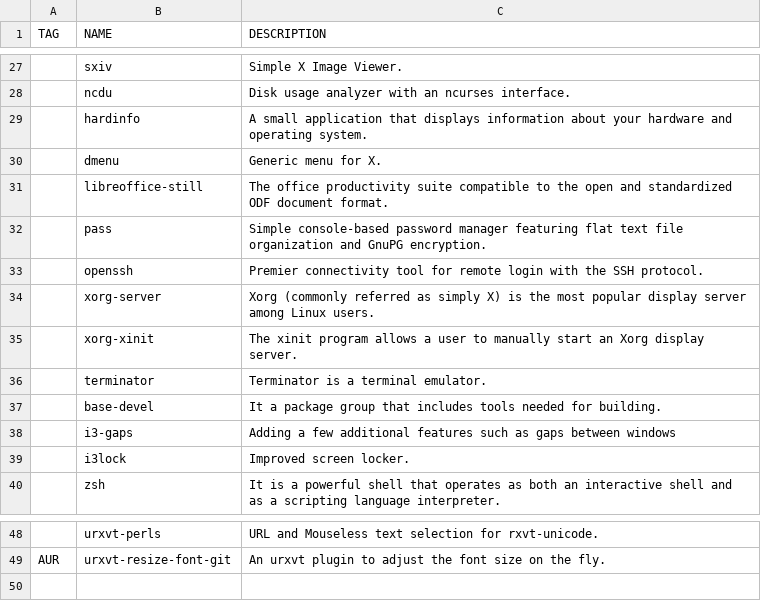
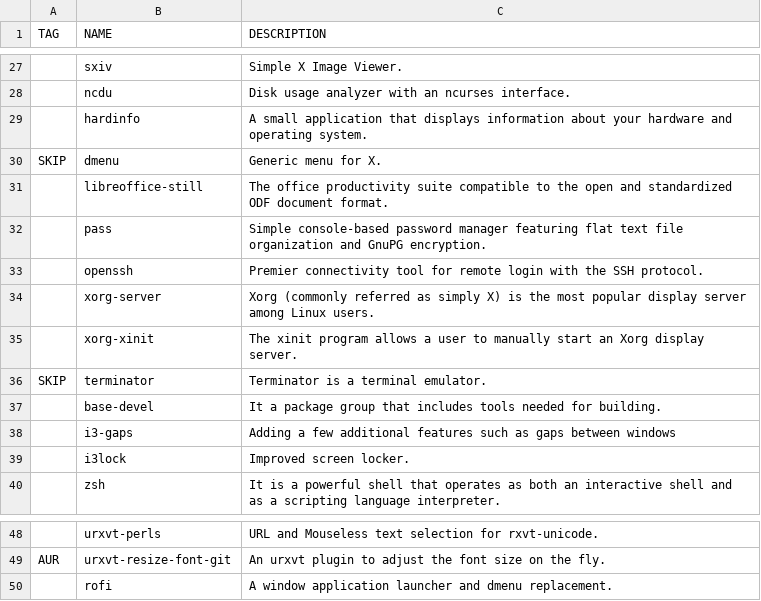
Before and after one commit to WIttyJudge/dotfiles, a CSV file: packages.csv, drawn as a sheet; only a part is shown, gaps mark what is left out; the diff names each change by its address in the sheet, - before the commit and + after, or states it on an @@ line.

Commit message:
Update packages.csv

```diff
--- a/packages.csv
+++ b/packages.csv
-A30 (TAG): (empty)
+A30 (TAG): SKIP
-A36 (TAG): (empty)
+A36 (TAG): SKIP
+row 50:  | rofi | A window application launcher and dmenu replacement.
```
